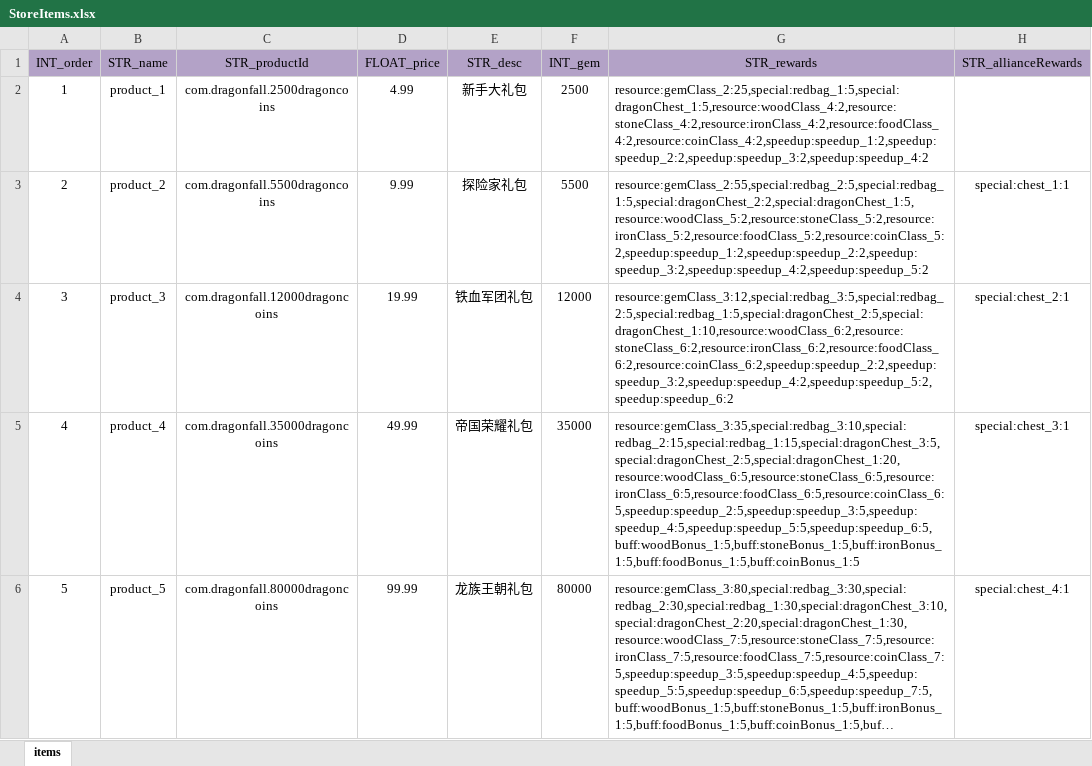
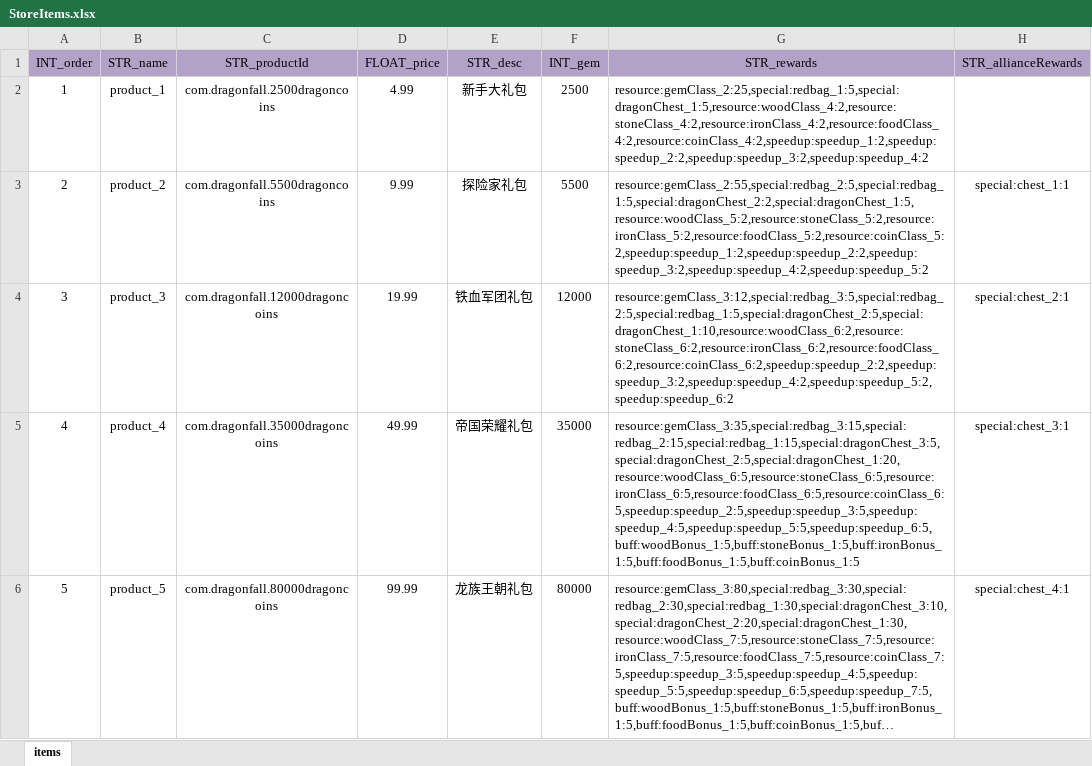
Before and after one commit to ModunZhang/kod_server, an Excel workbook: gameData/shared/StoreItems.xlsx, sheet items, drawn as a sheet; long unchanged cells end in …; values as stored, in another font and other column widths than the file's, no borders; the diff names each change by its address in the sheet, - before the commit and + after, or states it on an @@ line.

```diff
--- a/gameData/shared/StoreItems.xlsx (sheet items)
+++ b/gameData/shared/StoreItems.xlsx (sheet items)
-G5 (STR_rewards): resource:gemClass_3:35,special:redbag_3:10,special:redbag_2:15,special:redbag_1:15,special:dragonChest_3:5,special:dragonChest_2:5,special:dragonChest_1:20,resource:woodClass_6:5,resource:stoneClass_6:5,resource:ironClass_6:5,resource:foodClass_6:5,resource:coinClass_6:5,speedup:speedup_2:5,speedup:speedup_3:5,speedup:speedup_4:5,speedup:speedup_5:5,speedup:speedup_6:5,buff:woodBonus_1:5,buff:stoneBonus_1:5,buff:ironBonus_1:5,buff:foodBonus_1:5,buff:coinBonus_1:5
+G5 (STR_rewards): resource:gemClass_3:35,special:redbag_3:15,special:redbag_2:15,special:redbag_1:15,special:dragonChest_3:5,special:dragonChest_2:5,special:dragonChest_1:20,resource:woodClass_6:5,resource:stoneClass_6:5,resource:ironClass_6:5,resource:foodClass_6:5,resource:coinClass_6:5,speedup:speedup_2:5,speedup:speedup_3:5,speedup:speedup_4:5,speedup:speedup_5:5,speedup:speedup_6:5,buff:woodBonus_1:5,buff:stoneBonus_1:5,buff:ironBonus_1:5,buff:foodBonus_1:5,buff:coinBonus_1:5
```
Also changed, not shown: 1 other file.
